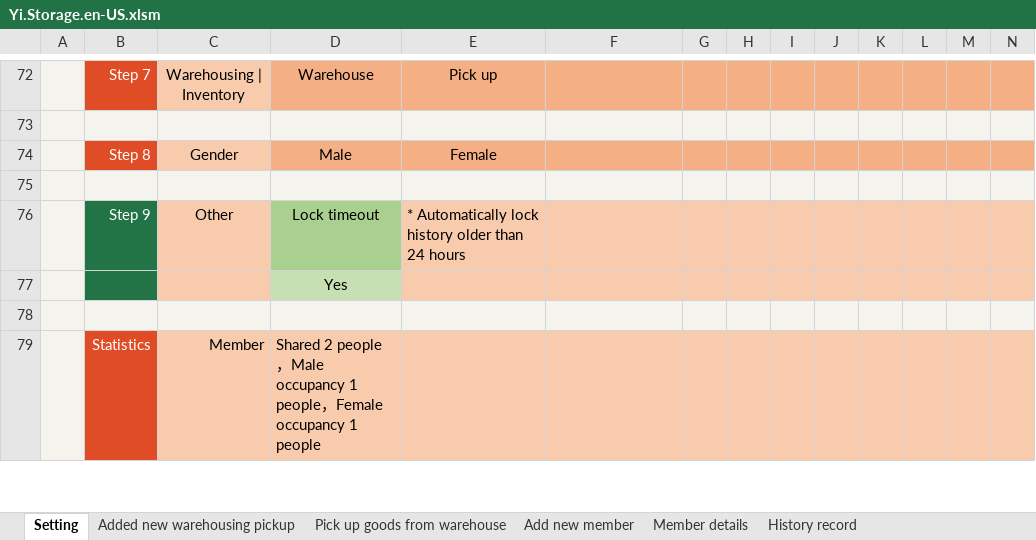
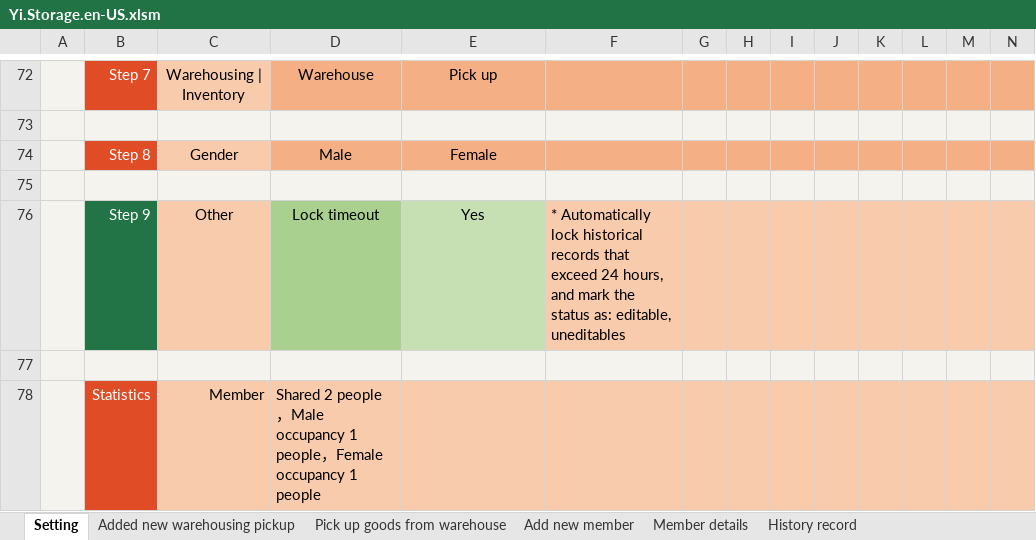
Before and after one commit to ilikeyi/Office, an Excel workbook: Download/Storage/Yi.Storage.en-US.xlsm, sheet Setting, drawn as a sheet; only a part is shown, gaps mark what is left out; values as stored, in another font and other column widths than the file's, no borders; charts and pictures and conditional formats and table styles not drawn; rows hold the shown columns only; the diff names each change by its address in the sheet, - before the commit and + after, or states it on an @@ line.

```diff
--- a/Download/Storage/Yi.Storage.en-US.xlsm (sheet Setting)
+++ b/Download/Storage/Yi.Storage.en-US.xlsm (sheet Setting)
-E76: * Automatically lock history older than 24 hours
+E76: Yes
@@ E76 fill: #F8CBAD → #C6E0B4, alignment: left → center @@
-F76: (empty)
+F76: * Automatically lock historical records that exceed 24 hours, and mark the status as: editable, uneditables
-row 77:  |  |  | Yes
```
Also changed, not shown: Download/Storage/Yi.Storage.zh-CN.xlsm, Download/Storage/Yi.Storage.zh-TW.xlsm.
